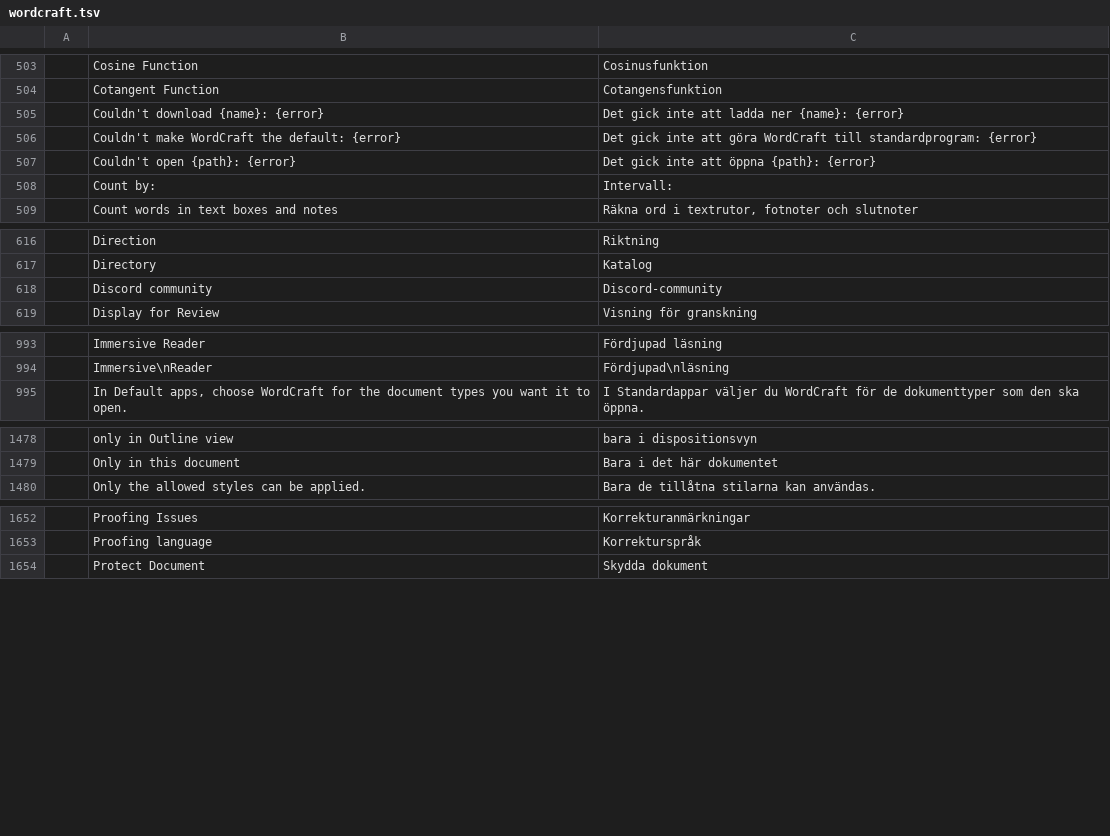
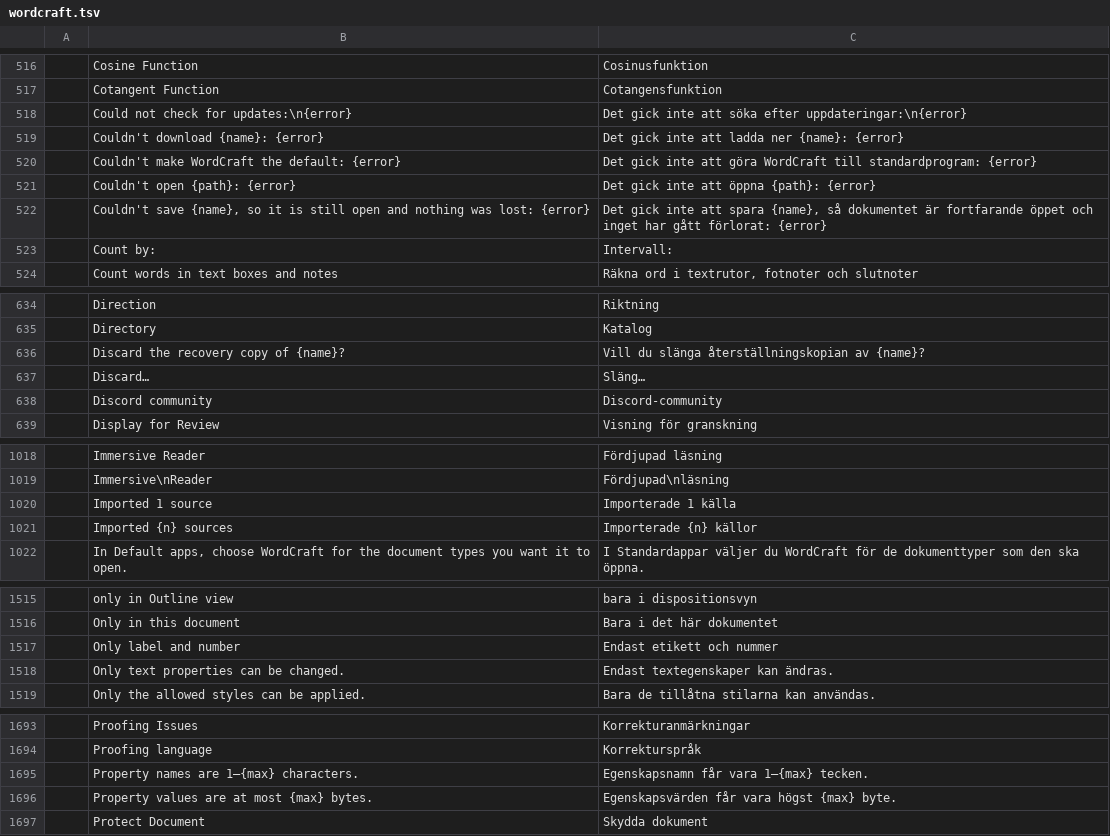
Before and after one commit to Losminek/craft-i18n, a TSV file: locales/sv/wordcraft.tsv, drawn as a sheet; only a part is shown, gaps mark what is left out; the diff covers the shown part only; the diff names each change by its address in the sheet, - before the commit and + after, or states it on an @@ line.

```diff
--- a/locales/sv/wordcraft.tsv
+++ b/locales/sv/wordcraft.tsv
+row 518:  | Could not check for updates:\n{error} | Det gick inte att söka efter uppdateringar:\n{error}
+row 522:  | Couldn't save {name}, so it is still open and nothing was lost: {error} | Det gick inte att spara {name}, så dokumentet är fortfarande öppet och inget har gått förlorat: {error}
+row 636:  | Discard the recovery copy of {name}? | Vill du slänga återställningskopian av {name}?
+row 637:  | Discard… | Släng…
+row 1020:  | Imported 1 source | Importerade 1 källa
+row 1021:  | Imported {n} sources | Importerade {n} källor
+row 1517:  | Only label and number | Endast etikett och nummer
+row 1518:  | Only text properties can be changed. | Endast textegenskaper kan ändras.
+row 1695:  | Property names are 1–{max} characters. | Egenskapsnamn får vara 1–{max} tecken.
+row 1696:  | Property values are at most {max} bytes. | Egenskapsvärden får vara högst {max} byte.
```
Also changed, not shown: 64 added rows, 1 removed row and 14 edited cells elsewhere in this file, 1 other file.
